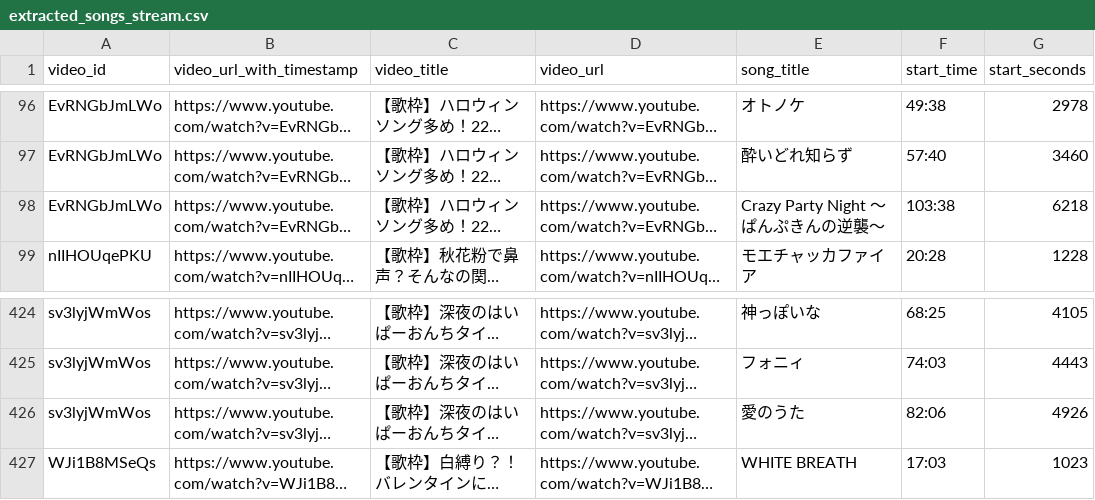
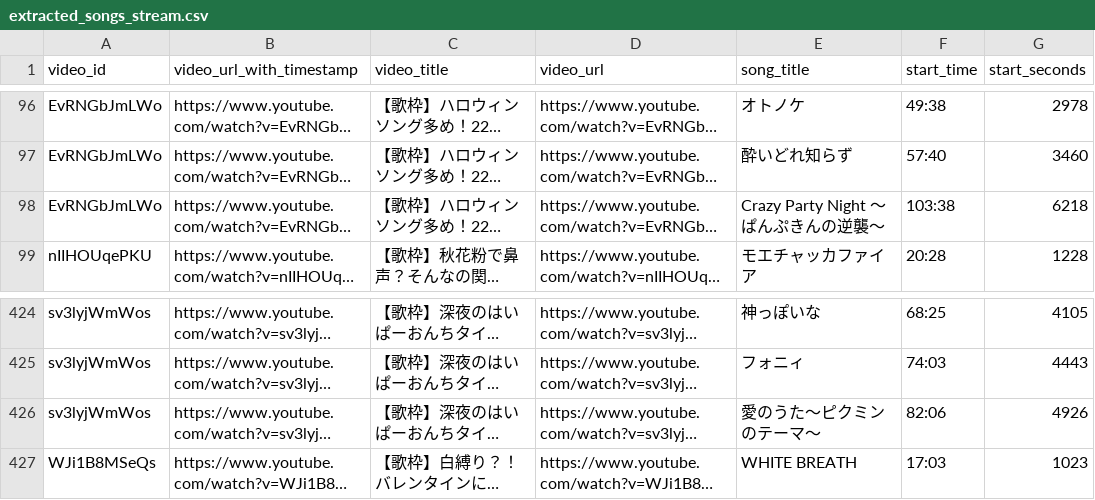
Before and after one commit to wtnb-yk/shirogane-holy-knights, a CSV file: tools/data/extracted_songs_stream.csv, drawn as a sheet; only a part is shown, gaps mark what is left out; long unchanged cells end in …; the diff names each change by its address in the sheet, - before the commit and + after, or states it on an @@ line.

Commit message:
fix: correct song title formatting in extracted_songs_stream.csv

```diff
--- a/tools/data/extracted_songs_stream.csv
+++ b/tools/data/extracted_songs_stream.csv
-E98 (song_title): Crazy Party Night 〜ぱんぷきんの逆襲～
+E98 (song_title): Crazy Party Night ～ぱんぷきんの逆襲～
-E426 (song_title): 愛のうた
+E426 (song_title): 愛のうた～ピクミンのテーマ～
```
